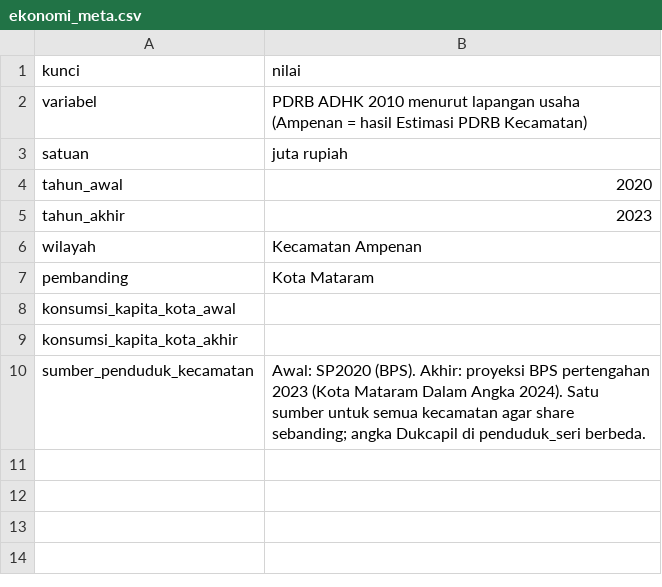
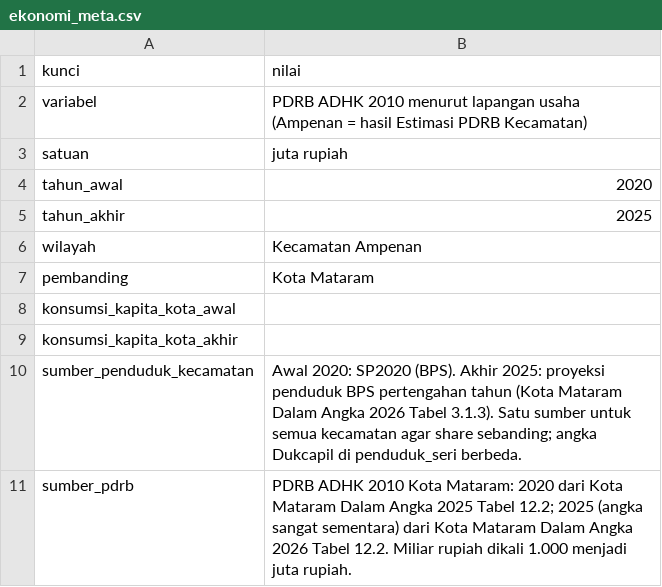
Before and after one commit to kopluck8/Studio-Proses-Perencanaan-Ampenan, a CSV file: data/sheets/ekonomi_meta.csv, drawn as a sheet.

```diff
--- a/data/sheets/ekonomi_meta.csv
+++ b/data/sheets/ekonomi_meta.csv
@@ -4,3 +4,3 @@ satuan,juta rupiah
 tahun_awal,2020
-tahun_akhir,2023
+tahun_akhir,2025
 wilayah,Kecamatan Ampenan
@@ -9,2 +9,3 @@ konsumsi_kapita_kota_awal,
 konsumsi_kapita_kota_akhir,
-sumber_penduduk_kecamatan,"Awal: SP2020 (BPS). Akhir: proyeksi BPS pertengahan 2023 (Kota Mataram Dalam Angka 2024). Satu sumber untuk semua kecamatan agar share sebanding; angka Dukcapil di penduduk_seri berbeda."
+sumber_penduduk_kecamatan,Awal 2020: SP2020 (BPS). Akhir 2025: proyeksi penduduk BPS pertengahan tahun (Kota Mataram Dalam Angka 2026 Tabel 3.1.3). Satu sumber untuk semua kecamatan agar share sebanding; angka Dukcapil di penduduk_seri berbeda.
+sumber_pdrb,PDRB ADHK 2010 Kota Mataram: 2020 dari Kota Mataram Dalam Angka 2025 Tabel 12.2; 2025 (angka sangat sementara) dari Kota Mataram Dalam Angka 2026 Tabel 12.2. Miliar rupiah dikali 1.000 menjadi juta rupiah.
```
Also changed, not shown: data/sheets/ekonomi_sektor.csv, data/sheets/kebutuhan_data.csv, 2 other files.
